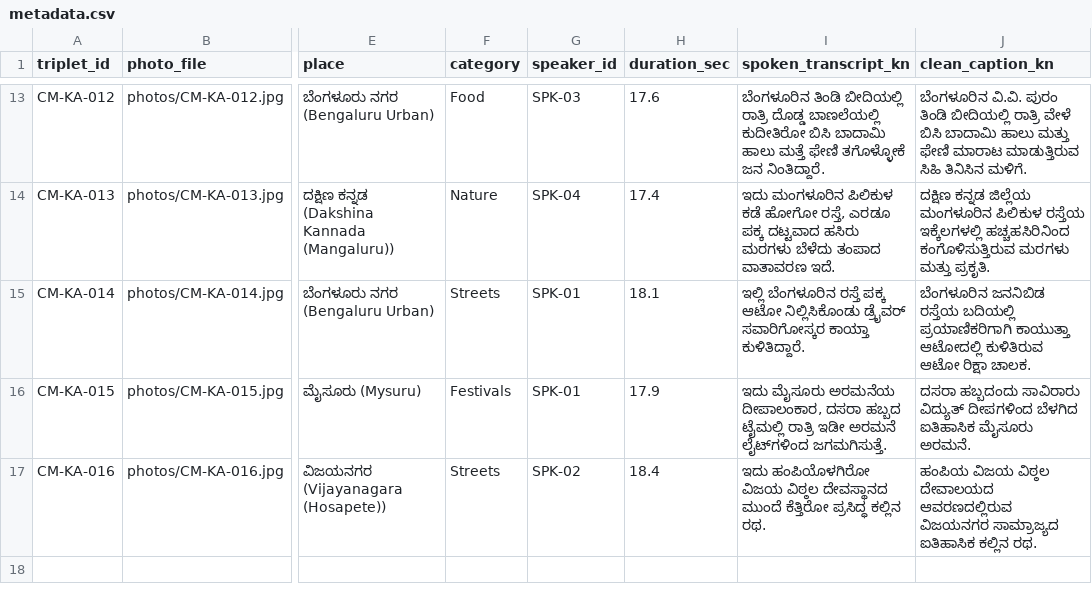
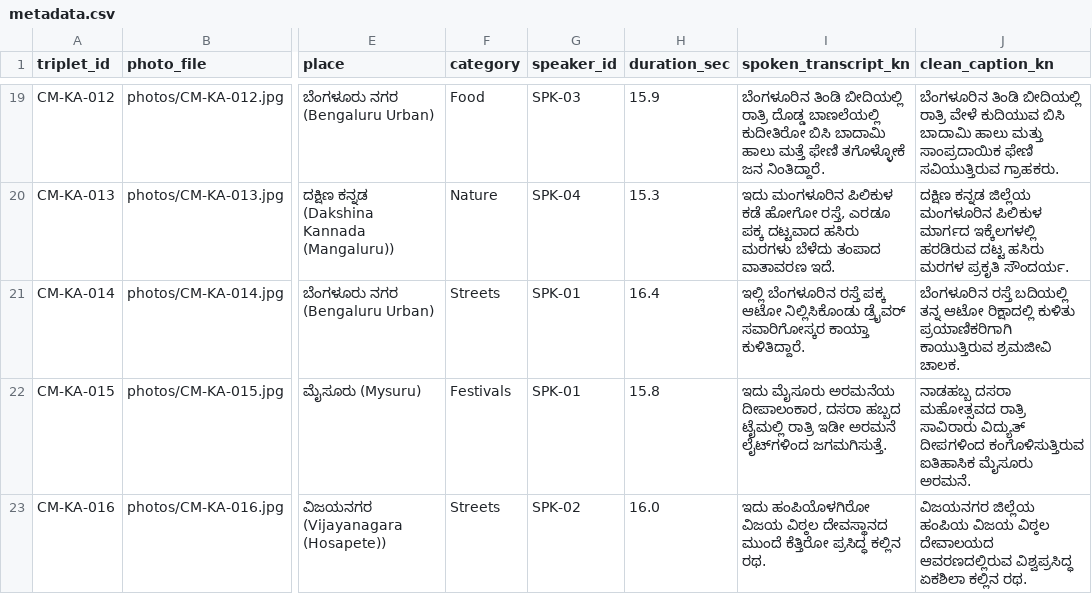
Before and after one commit to TheShreyank/kr_hack-26, a CSV file: dataset/metadata.csv, drawn as a sheet; only a part is shown, gaps mark what is left out; addresses are those after the commit; the diff covers the shown part only; the diff names each change by its address in the sheet, - before the commit and + after, or states it on an @@ line.

Commit message:
Improve captions & thematic hashtags, add North Karnataka (Bijapur, Kalaburagi, Hubballi), Manipal/Malpe Beach, and Coorg scenes

```diff
--- a/dataset/metadata.csv
+++ b/dataset/metadata.csv
-H19 (duration_sec): 17.6
+H19 (duration_sec): 15.9
-J19 (clean_caption_kn): ಬೆಂಗಳೂರಿನ ವಿ.ವಿ. ಪುರಂ ತಿಂಡಿ ಬೀದಿಯಲ್ಲಿ ರಾತ್ರಿ ವೇಳೆ ಬಿಸಿ ಬಾದಾಮಿ ಹಾಲು ಮತ್ತು ಫೇಣಿ ಮಾರಾಟ ಮಾಡುತ್ತಿರುವ ಸಿಹಿ ತಿನಿಸಿನ ಮಳಿಗೆ.
+J19 (clean_caption_kn): ಬೆಂಗಳೂರಿನ ತಿಂಡಿ ಬೀದಿಯಲ್ಲಿ ರಾತ್ರಿ ವೇಳೆ ಕುದಿಯುವ ಬಿಸಿ ಬಾದಾಮಿ ಹಾಲು ಮತ್ತು ಸಾಂಪ್ರದಾಯಿಕ ಫೇಣಿ ಸವಿಯುತ್ತಿರುವ ಗ್ರಾಹಕರು.
-H20 (duration_sec): 17.4
+H20 (duration_sec): 15.3
-J20 (clean_caption_kn): …ಮಂಗಳೂರಿನ ಪಿಲಿಕುಳ ರಸ್ತೆಯ ಇಕ್ಕೆಲಗಳಲ್ಲಿ ಹಚ್ಚಹಸಿರಿನಿಂದ ಕಂಗೊಳಿಸುತ್ತಿರುವ ಮರಗಳು ಮತ್ತು ಪ್ರಕೃತಿ.
+J20 (clean_caption_kn): …ಮಂಗಳೂರಿನ ಪಿಲಿಕುಳ ಮಾರ್ಗದ ಇಕ್ಕೆಲಗಳಲ್ಲಿ ಹರಡಿರುವ ದಟ್ಟ ಹಸಿರು ಮರಗಳ ಪ್ರಕೃತಿ ಸೌಂದರ್ಯ.
-H21 (duration_sec): 18.1
+H21 (duration_sec): 16.4
-J21 (clean_caption_kn): ಬೆಂಗಳೂರಿನ ಜನನಿಬಿಡ ರಸ್ತೆಯ ಬದಿಯಲ್ಲಿ ಪ್ರಯಾಣಿಕರಿಗಾಗಿ ಕಾಯುತ್ತಾ ಆಟೋದಲ್ಲಿ ಕುಳಿತಿರುವ ಆಟೋ ರಿಕ್ಷಾ ಚಾಲಕ.
+J21 (clean_caption_kn): ಬೆಂಗಳೂರಿನ ರಸ್ತೆ ಬದಿಯಲ್ಲಿ ತನ್ನ ಆಟೋ ರಿಕ್ಷಾದಲ್ಲಿ ಕುಳಿತು ಪ್ರಯಾಣಿಕರಿಗಾಗಿ ಕಾಯುತ್ತಿರುವ ಶ್ರಮಜೀವಿ ಚಾಲಕ.
-H22 (duration_sec): 17.9
+H22 (duration_sec): 15.8
-J22 (clean_caption_kn): ದಸರಾ ಹಬ್ಬದಂದು ಸಾವಿರಾರು ವಿದ್ಯುತ್ ದೀಪಗಳಿಂದ ಬೆಳಗಿದ ಐತಿಹಾಸಿಕ ಮೈಸೂರು…
+J22 (clean_caption_kn): ನಾಡಹಬ್ಬ ದಸರಾ ಮಹೋತ್ಸವದ ರಾತ್ರಿ ಸಾವಿರಾರು ವಿದ್ಯುತ್ ದೀಪಗಳಿಂದ ಕಂಗೊಳಿಸುತ್ತಿರುವ ಐತಿಹಾಸಿಕ ಮೈಸೂರು…
-H23 (duration_sec): 18.4
+H23 (duration_sec): 16.0
-J23 (clean_caption_kn): ಹಂಪಿಯ ವಿಜಯ ವಿಠ್ಠಲ ದೇವಾಲಯದ ಆವರಣದಲ್ಲಿರುವ ವಿಜಯನಗರ ಸಾಮ್ರಾಜ್ಯದ ಐತಿಹಾಸಿಕ ಕಲ್ಲಿನ ರಥ.
+J23 (clean_caption_kn): ವಿಜಯನಗರ ಜಿಲ್ಲೆಯ ಹಂಪಿಯ ವಿಜಯ ವಿಠ್ಠಲ ದೇವಾಲಯದ ಆವರಣದಲ್ಲಿರುವ ವಿಶ್ವಪ್ರಸಿದ್ಧ ಏಕಶಿಲಾ ಕಲ್ಲಿನ ರಥ.
```
Also changed, not shown: 6 added rows and 25 edited cells elsewhere in this file, 38 other files.
